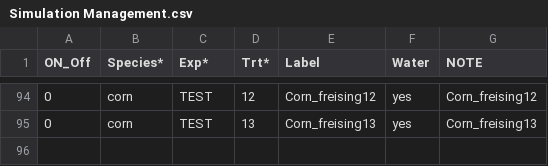
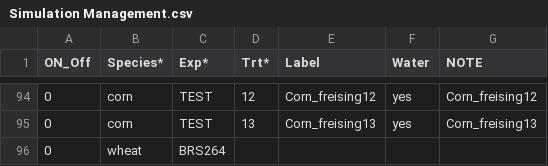
Before and after one commit to pwolper/SIMPLE-project, a CSV file: SIMPLE/Input/Simulation Management.csv, drawn as a sheet; only a part is shown, gaps mark what is left out; the diff names each change by its address in the sheet, - before the commit and + after, or states it on an @@ line.

Commit message:
changes to simulation managment

```diff
--- a/SIMPLE/Input/Simulation Management.csv
+++ b/SIMPLE/Input/Simulation Management.csv
+row 96: 0 | wheat | BRS264
```
